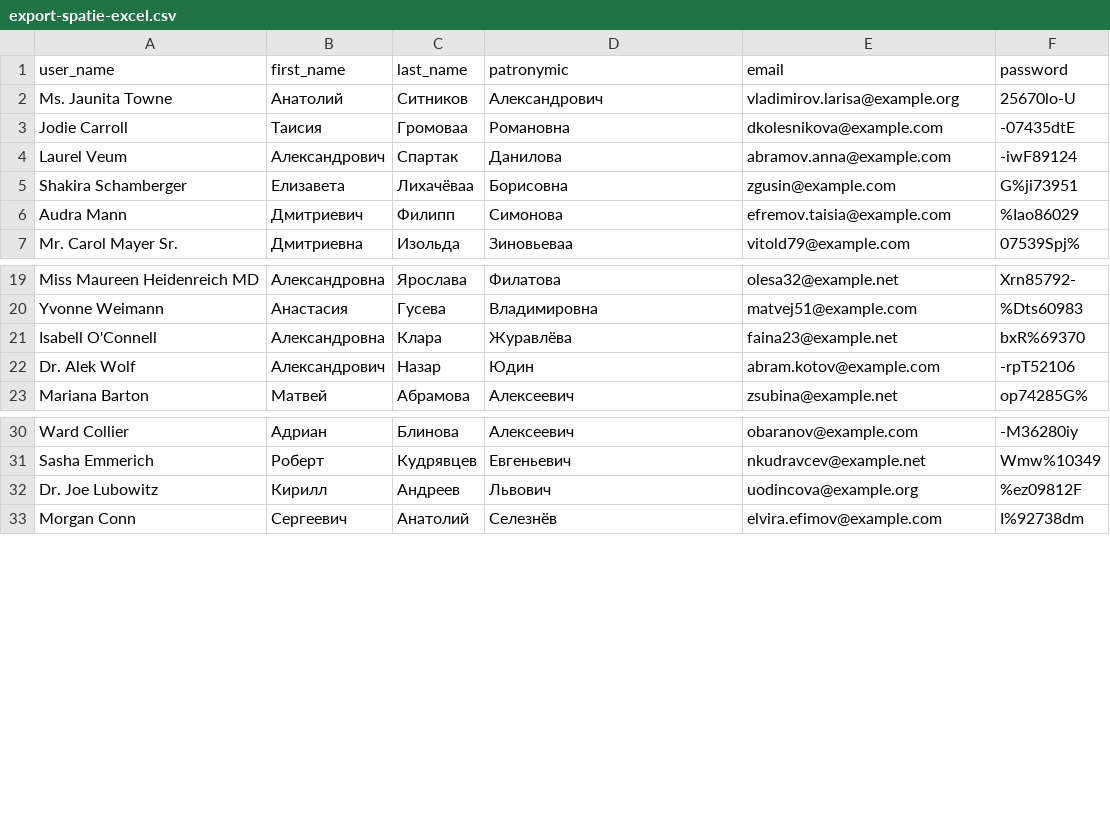
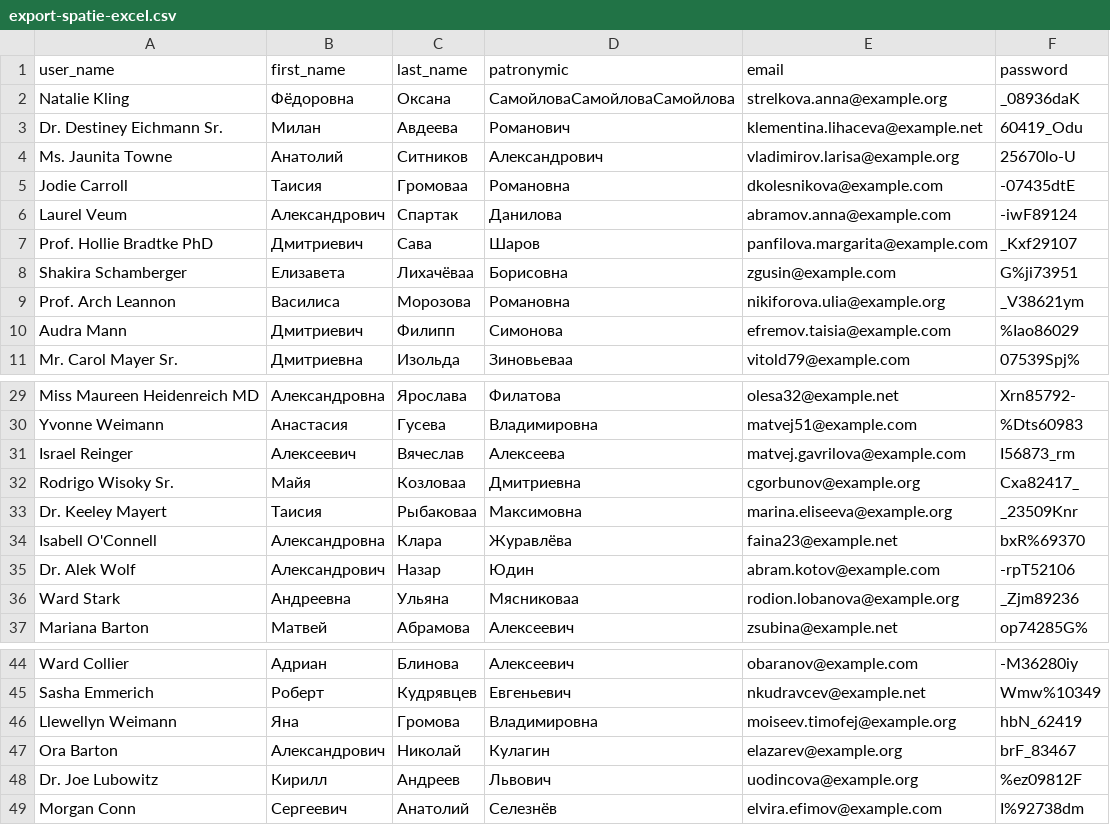
Before and after one commit to shmoulevsky/import-export, a CSV file: storage/export-spatie-excel.csv, drawn as a sheet; only a part is shown, gaps mark what is left out; the diff covers the shown part only; the diff names each change by its address in the sheet, - before the commit and + after, or states it on an @@ line.

```diff
--- a/storage/export-spatie-excel.csv
+++ b/storage/export-spatie-excel.csv
+row 2: Natalie Kling | Фёдоровна | Оксана | СамойловаСамойловаСамойлова | strelkova.anna@example.org | _08936daK
+row 3: Dr. Destiney Eichmann Sr. | Милан | Авдеева | Романович | klementina.lihaceva@example.net | 60419_Odu
+row 7: Prof. Hollie Bradtke PhD | Дмитриевич | Сава | Шаров | panfilova.margarita@example.com | _Kxf29107
+row 9: Prof. Arch Leannon | Василиса | Морозова | Романовна | nikiforova.ulia@example.org | _V38621ym
+row 31: Israel Reinger | Алексеевич | Вячеслав | Алексеева | matvej.gavrilova@example.com | I56873_rm
+row 32: Rodrigo Wisoky Sr. | Майя | Козловаа | Дмитриевна | cgorbunov@example.org | Cxa82417_
+row 33: Dr. Keeley Mayert | Таисия | Рыбаковаа | Максимовна | marina.eliseeva@example.org | _23509Knr
+row 36: Ward Stark | Андреевна | Ульяна | Мясниковаа | rodion.lobanova@example.org | _Zjm89236
+row 46: Llewellyn Weimann | Яна | Громова | Владимировна | moiseev.timofej@example.org | hbN_62419
+row 47: Ora Barton | Александрович | Николай | Кулагин | elazarev@example.org | brF_83467
```
Also changed, not shown: 23 added rows elsewhere in this file, storage/export-laravel-excel.csv, storage/export-php.csv, 14 other files.
